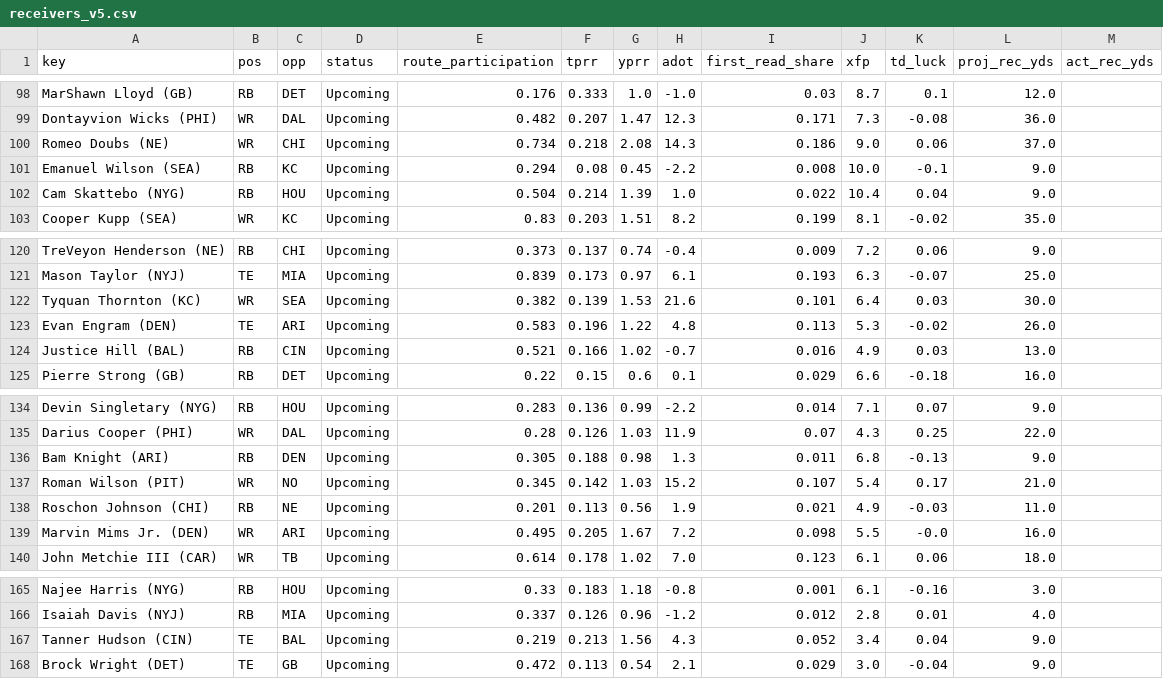
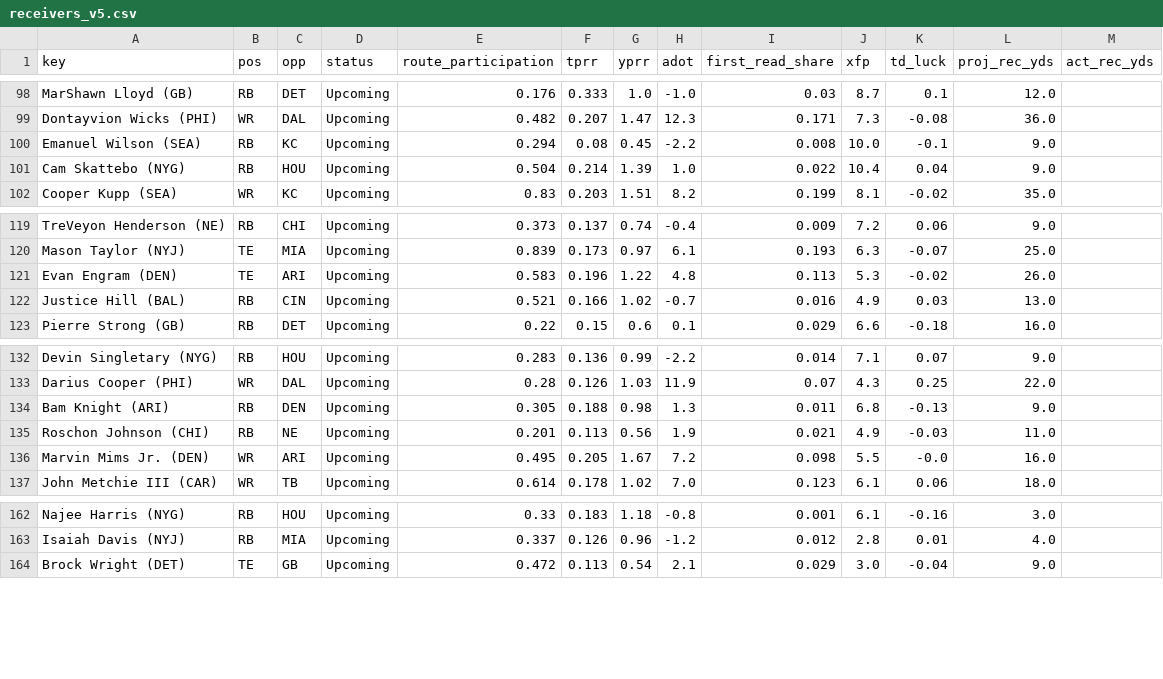
Before and after one commit to Cichon1/FantasyOracle, a CSV file: docs/data/receivers_v5.csv, drawn as a sheet; only a part is shown, gaps mark what is left out.

```diff
--- a/docs/data/receivers_v5.csv
+++ b/docs/data/receivers_v5.csv
@@ -99,3 +99,2 @@ MarShawn Lloyd (GB),RB,DET,Upcoming,0.176,0.333,1.0,-1.0,0.03,8.7,0.1,12.0,
 Dontayvion Wicks (PHI),WR,DAL,Upcoming,0.482,0.207,1.47,12.3,0.171,7.3,-0.08,36.0,
-Romeo Doubs (NE),WR,CHI,Upcoming,0.734,0.218,2.08,14.3,0.186,9.0,0.06,37.0,
 Emanuel Wilson (SEA),RB,KC,Upcoming,0.294,0.08,0.45,-2.2,0.008,10.0,-0.1,9.0,
@@ -121,3 +120,2 @@ TreVeyon Henderson (NE),RB,CHI,Upcoming,0.373,0.137,0.74,-0.4,0.009,7.2,0.06,9.0
 Mason Taylor (NYJ),TE,MIA,Upcoming,0.839,0.173,0.97,6.1,0.193,6.3,-0.07,25.0,
-Tyquan Thornton (KC),WR,SEA,Upcoming,0.382,0.139,1.53,21.6,0.101,6.4,0.03,30.0,
 Evan Engram (DEN),TE,ARI,Upcoming,0.583,0.196,1.22,4.8,0.113,5.3,-0.02,26.0,
@@ -136,3 +134,2 @@ Darius Cooper (PHI),WR,DAL,Upcoming,0.28,0.126,1.03,11.9,0.07,4.3,0.25,22.0,
 Bam Knight (ARI),RB,DEN,Upcoming,0.305,0.188,0.98,1.3,0.011,6.8,-0.13,9.0,
-Roman Wilson (PIT),WR,NO,Upcoming,0.345,0.142,1.03,15.2,0.107,5.4,0.17,21.0,
 Roschon Johnson (CHI),RB,NE,Upcoming,0.201,0.113,0.56,1.9,0.021,4.9,-0.03,11.0,
@@ -166,3 +163,2 @@ Najee Harris (NYG),RB,HOU,Upcoming,0.33,0.183,1.18,-0.8,0.001,6.1,-0.16,3.0,
 Isaiah Davis (NYJ),RB,MIA,Upcoming,0.337,0.126,0.96,-1.2,0.012,2.8,0.01,4.0,
-Tanner Hudson (CIN),TE,BAL,Upcoming,0.219,0.213,1.56,4.3,0.052,3.4,0.04,9.0,
 Brock Wright (DET),TE,GB,Upcoming,0.472,0.113,0.54,2.1,0.029,3.0,-0.04,9.0,
```
Also changed, not shown: docs/data/projections_v5.csv, docs/data/ros_v5.csv, 4 other files.
